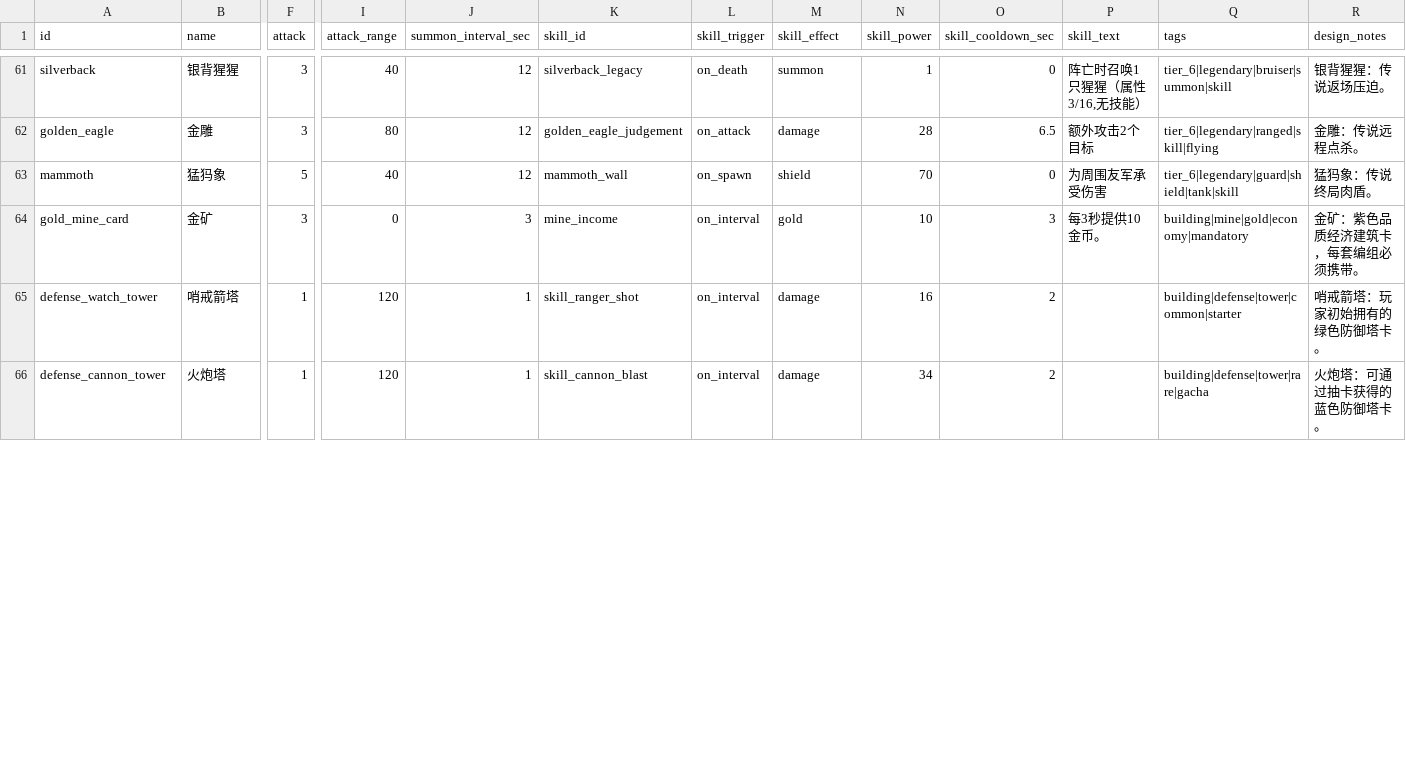
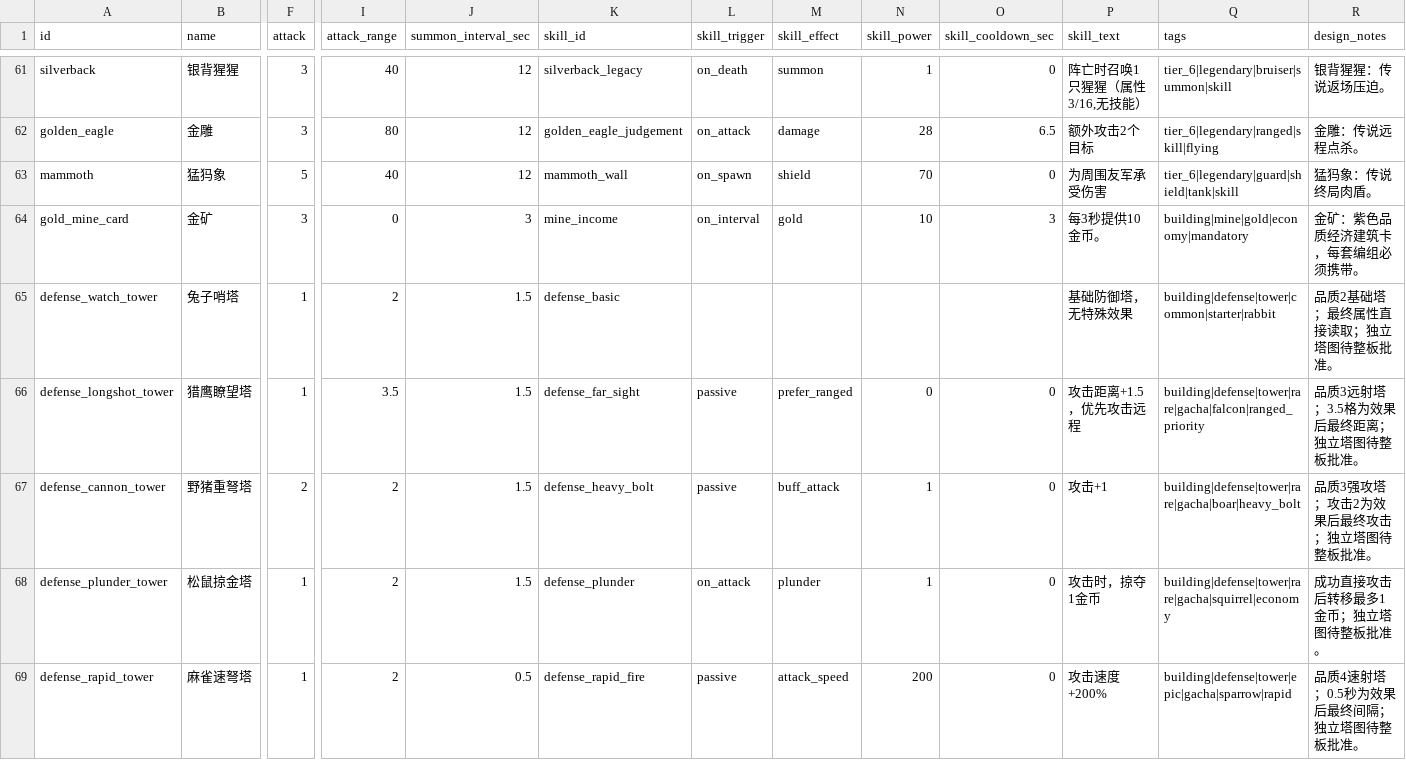
Before and after one commit to BlacKKing4210/zhanchengdashi, a CSV file: config/tables/cards.csv, drawn as a sheet; only a part is shown, gaps mark what is left out; addresses are those after the commit; rows hold the shown columns only; the diff covers the shown part only; the diff names each change by its address in the sheet, - before the commit and + after, or states it on an @@ line.

Commit message:
feat: rebuild defense tower roster and skills

```diff
--- a/config/tables/cards.csv
+++ b/config/tables/cards.csv
-B65 (name): 哨戒箭塔
+B65 (name): 兔子哨塔
-I65 (attack_range): 120
+I65 (attack_range): 2
-J65 (summon_interval_sec): 1
+J65 (summon_interval_sec): 1.5
-K65 (skill_id): skill_ranger_shot
+K65 (skill_id): defense_basic
-L65 (skill_trigger): on_interval
+L65 (skill_trigger): (empty)
-M65 (skill_effect): damage
+M65 (skill_effect): (empty)
-N65 (skill_power): 16
+N65 (skill_power): (empty)
-O65 (skill_cooldown_sec): 2
+O65 (skill_cooldown_sec): (empty)
-P65 (skill_text): (empty)
+P65 (skill_text): 基础防御塔，无特殊效果
-Q65 (tags): building|defense|tower|common|starter
+Q65 (tags): building|defense|tower|common|starter|rabbit
-R65 (design_notes): 哨戒箭塔：玩家初始拥有的绿色防御塔卡。
+R65 (design_notes): 品质2基础塔；最终属性直接读取；独立塔图待整板批准。
+row 66: defense_longshot_tower | 猎鹰瞭望塔 | 1 | 3.5 | 1.5 | defense_far_sight | passive | prefer_ranged | 0 | 0 | 攻击距离+1.5，优先攻击远程 | building|defense|tower|rare|gacha|falcon|ranged_priority | 品质3远射塔；3.5格为效果后最终距离；独立塔图待整板批准。
-B67 (name): 火炮塔
+B67 (name): 野猪重弩塔
-F67 (attack): 1
+F67 (attack): 2
-I67 (attack_range): 120
+I67 (attack_range): 2
-J67 (summon_interval_sec): 1
+J67 (summon_interval_sec): 1.5
-K67 (skill_id): skill_cannon_blast
+K67 (skill_id): defense_heavy_bolt
-L67 (skill_trigger): on_interval
+L67 (skill_trigger): passive
-M67 (skill_effect): damage
+M67 (skill_effect): buff_attack
-N67 (skill_power): 34
+N67 (skill_power): 1
-O67 (skill_cooldown_sec): 2
+O67 (skill_cooldown_sec): 0
-P67 (skill_text): (empty)
+P67 (skill_text): 攻击+1
-Q67 (tags): building|defense|tower|rare|gacha
+Q67 (tags): building|defense|tower|rare|gacha|boar|heavy_bolt
-R67 (design_notes): 火炮塔：可通过抽卡获得的蓝色防御塔卡。
+R67 (design_notes): 品质3强攻塔；攻击2为效果后最终攻击；独立塔图待整板批准。
+row 68: defense_plunder_tower | 松鼠掠金塔 | 1 | 2 | 1.5 | defense_plunder | on_attack | plunder | 1 | 0 | 攻击时，掠夺1金币 | building|defense|tower|rare|gacha|squirrel|economy | 成功直接攻击后转移最多1金币；独立塔图待整板批准。
+row 69: defense_rapid_tower | 麻雀速弩塔 | 1 | 2 | 0.5 | defense_rapid_fire | passive | attack_speed | 200 | 0 | 攻击速度+200% | building|defense|tower|epic|gacha|sparrow|rapid | 品质4速射塔；0.5秒为效果后最终间隔；独立塔图待整板批准。
```
Also changed, not shown: 3 added rows and 32 edited cells elsewhere in this file, config/tables/defenses.csv, config/tables/localization_zh.csv, 34 other files.
